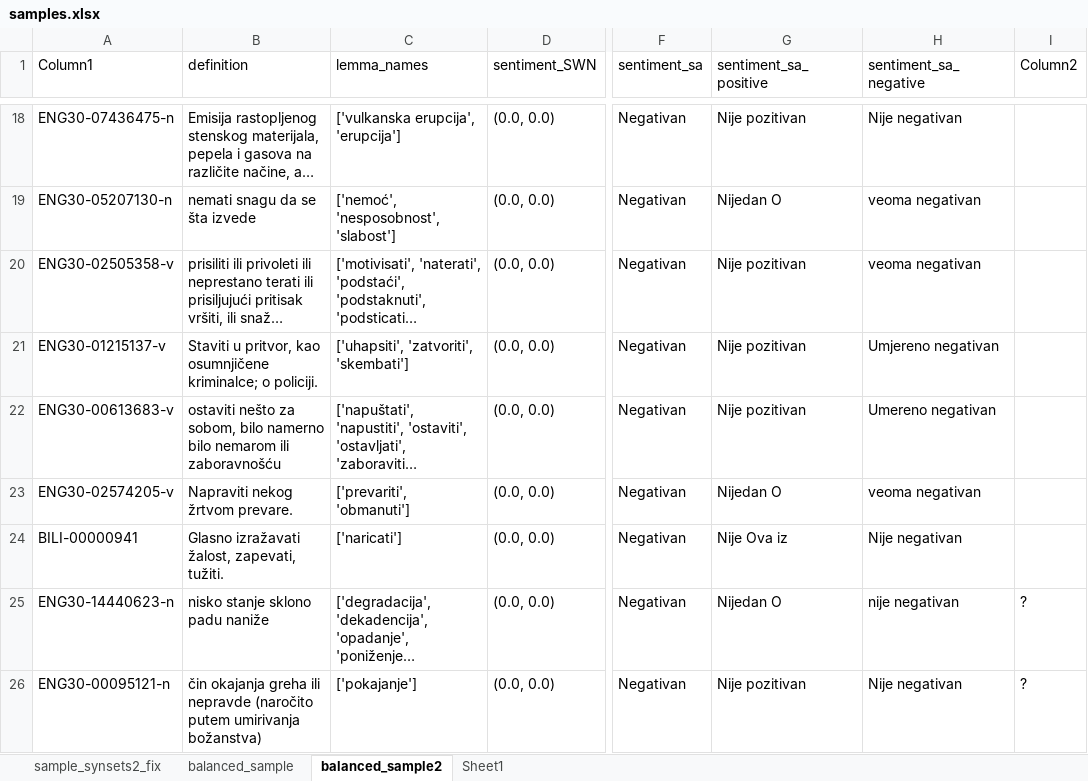
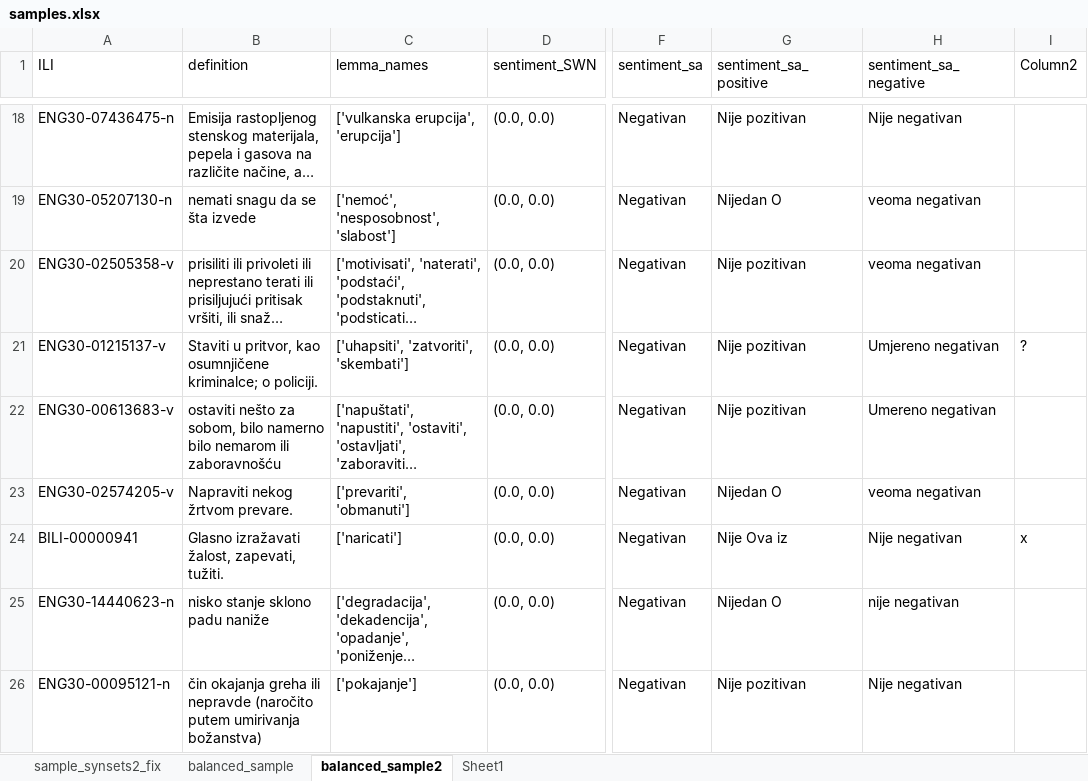
Before and after one commit to sasa5linkar/SWN-synth-eval-set, an Excel workbook: Doc/samples.xlsx, sheet balanced_sample2, drawn as a sheet; only a part is shown, gaps mark what is left out; long unchanged cells end in …; values as stored, in another font and other column widths than the file's, no borders; table styles not drawn; the diff covers the shown part only; the diff names each change by its address in the sheet, - before the commit and + after, or states it on an @@ line.

Commit message:
fix
Set that processing can be set by the variables.
Set run next on lager sample.

Will see how it works out.

```diff
--- a/Doc/samples.xlsx (sheet balanced_sample2)
+++ b/Doc/samples.xlsx (sheet balanced_sample2)
-A1: Column1
+A1: ILI
-I21 (Column2): (empty)
+I21 (Column2): ?
-I24 (Column2): (empty)
+I24 (Column2): x
-I25:I26 (Column2): ?
+I25:I26 (Column2): (empty)
```
Also changed, not shown: 12 removed rows and 6 edited cells elsewhere in this sheet, 1 other file.
